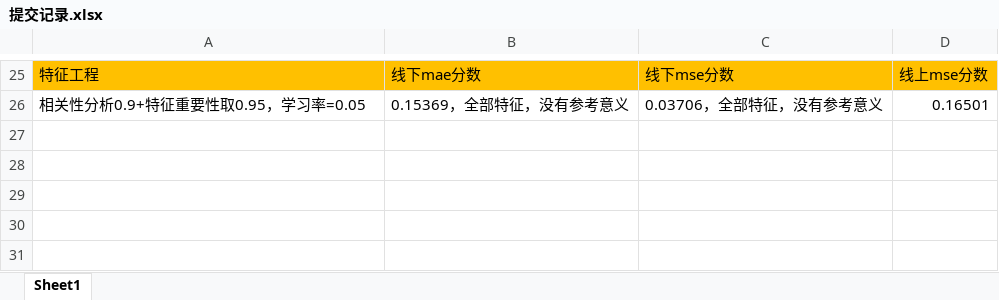
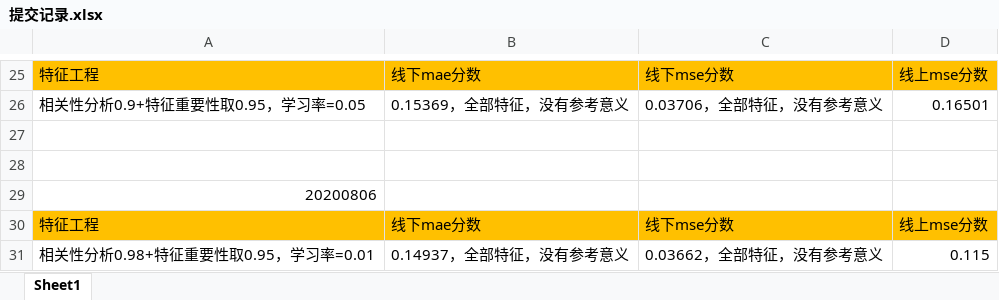
Before and after one commit to michaelzhouy/Competition, an Excel workbook: iFLYTEK/Greenhouse/提交记录.xlsx, sheet Sheet1, drawn as a sheet; only a part is shown, gaps mark what is left out; values as stored, in another font and other column widths than the file's, no borders; the diff names each change by its address in the sheet, - before the commit and + after, or states it on an @@ line.

Commit message:
Update 提交记录.xlsx

```diff
--- a/iFLYTEK/Greenhouse/提交记录.xlsx (sheet Sheet1)
+++ b/iFLYTEK/Greenhouse/提交记录.xlsx (sheet Sheet1)
+row 27: (empty)
+row 28: (empty)
+row 29: 20200806
+row 30: 特征工程 | 线下mae分数 | 线下mse分数 | 线上mse分数
+row 31: 相关性分析0.98+特征重要性取0.95，学习率=0.01 | 0.14937，全部特征，没有参考意义 | 0.03662，全部特征，没有参考意义 | 0.115
```
